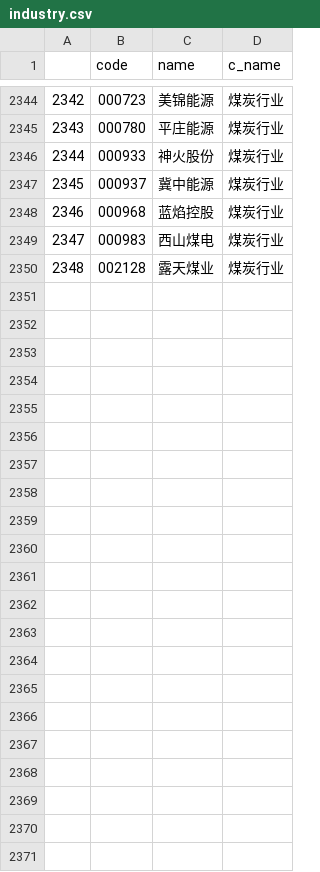
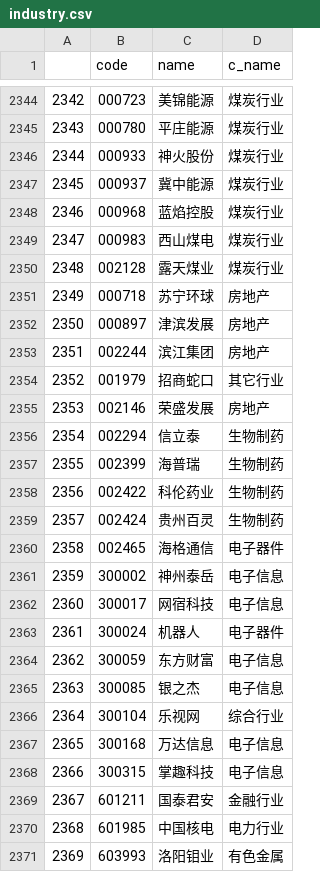
Before and after one commit to BWZX/backtest, a CSV file: industry.csv, drawn as a sheet; only a part is shown, gaps mark what is left out; the diff covers the shown part only.

```diff
--- a/industry.csv
+++ b/industry.csv
@@ -2350 +2350,22 @@
 2348,002128,露天煤业,煤炭行业
+2349,000718,苏宁环球,房地产
+2350,000897,津滨发展,房地产
+2351,002244,滨江集团,房地产
+2352,001979,招商蛇口,其它行业
+2353,002146,荣盛发展,房地产
+2354,002294,信立泰,生物制药
+2355,002399,海普瑞,生物制药
+2356,002422,科伦药业,生物制药
+2357,002424,贵州百灵,生物制药
+2358,002465,海格通信,电子器件
+2359,300002,神州泰岳,电子信息
+2360,300017,网宿科技,电子信息
+2361,300024,机器人,电子器件
+2362,300059,东方财富,电子信息
+2363,300085,银之杰,电子信息
+2364,300104,乐视网,综合行业
+2365,300168,万达信息,电子信息
+2366,300315,掌趣科技,电子信息
+2367,601211,国泰君安,金融行业
+2368,601985,中国核电,电力行业
+2369,603993,洛阳钼业,有色金属
```
Also changed, not shown: 4 edited cells elsewhere in this file, 2 other files.
